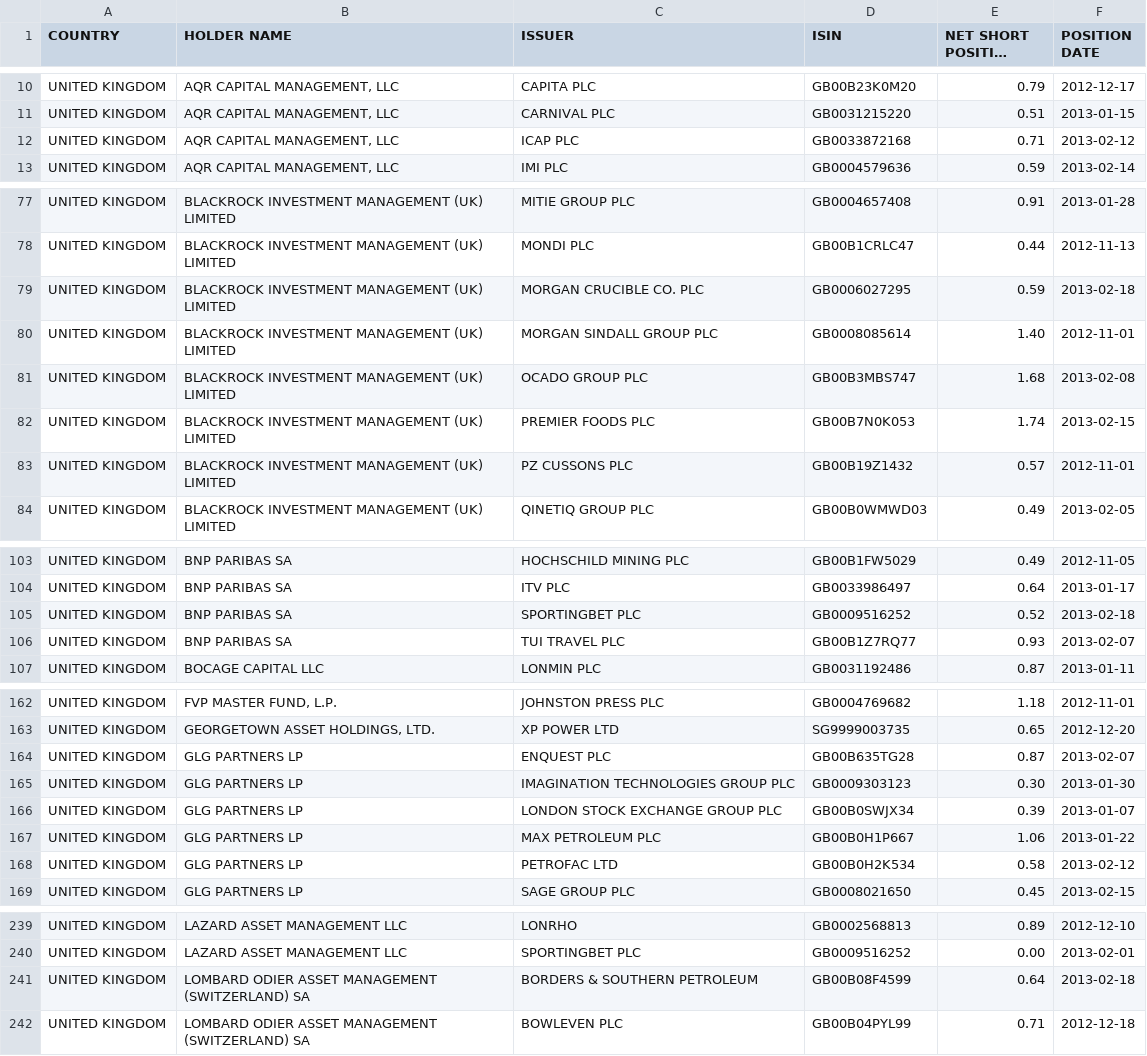
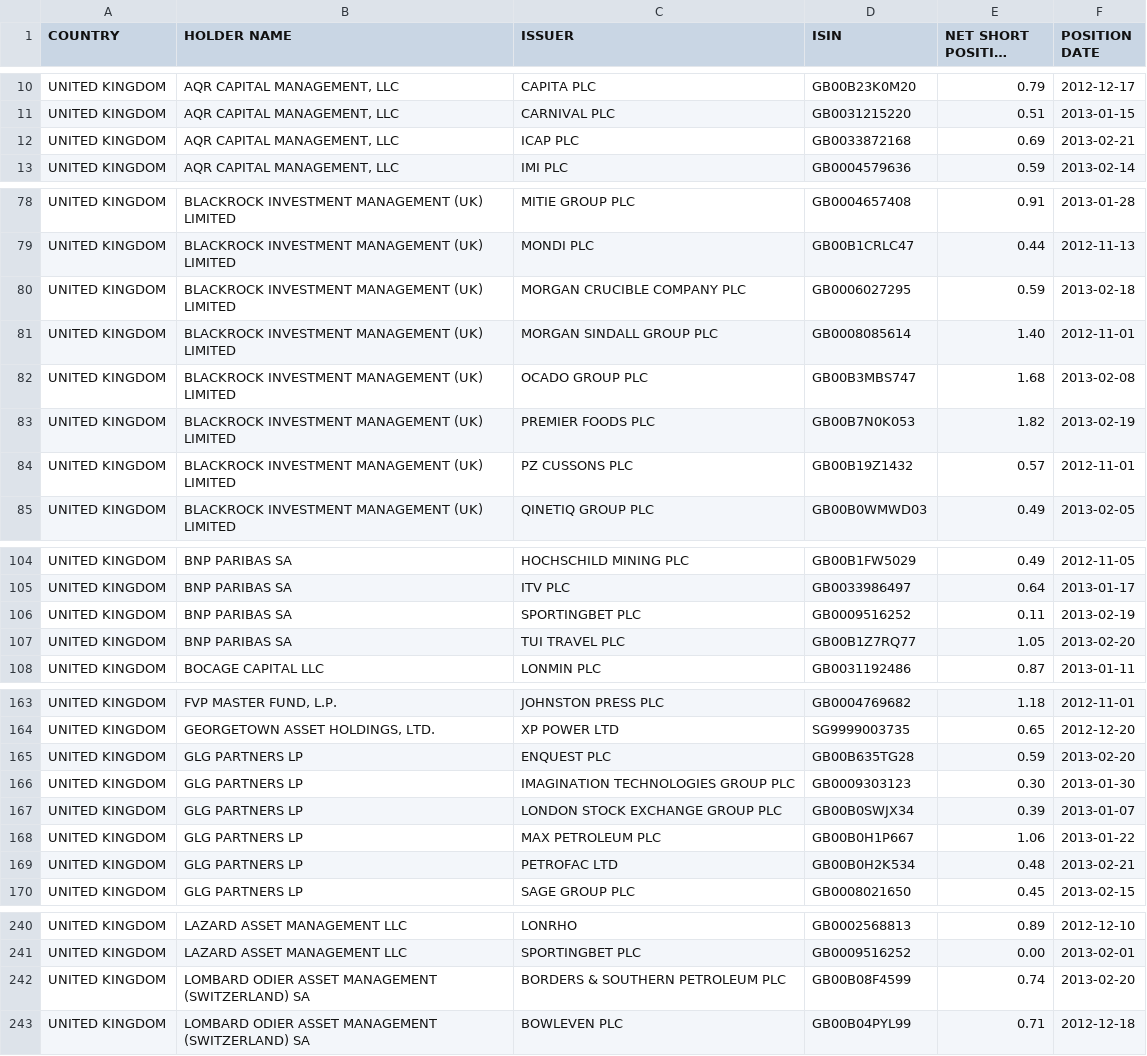
Before and after one commit to mgudipati-saven/EuropeShortPositions, a CSV file: short-positions-current.csv, drawn as a sheet; only a part is shown, gaps mark what is left out; long unchanged cells end in …; the diff covers the shown part only.

```diff
--- a/short-positions-current.csv
+++ b/short-positions-current.csv
@@ -11,3 +11,3 @@ UNITED KINGDOM,"AQR CAPITAL MANAGEMENT, LLC",CAPITA PLC,GB00B23K0M20,0.79,2012-1
 UNITED KINGDOM,"AQR CAPITAL MANAGEMENT, LLC",CARNIVAL PLC,GB0031215220,0.51,2013-01-15
-UNITED KINGDOM,"AQR CAPITAL MANAGEMENT, LLC",ICAP PLC,GB0033872168,0.71,2013-02-12
+UNITED KINGDOM,"AQR CAPITAL MANAGEMENT, LLC",ICAP PLC,GB0033872168,0.69,2013-02-21
 UNITED KINGDOM,"AQR CAPITAL MANAGEMENT, LLC",IMI PLC,GB0004579636,0.59,2013-02-14
@@ -78,6 +79,6 @@ UNITED KINGDOM,BLACKROCK INVESTMENT MANAGEMENT (UK) LIMITED,MITIE GROUP PLC,GB00
 UNITED KINGDOM,BLACKROCK INVESTMENT MANAGEMENT (UK) LIMITED,MONDI PLC,GB00B1CRLC47,0.44,2012-11-13
-UNITED KINGDOM,BLACKROCK INVESTMENT MANAGEMENT (UK) LIMITED,MORGAN CRUCIBLE CO. PLC,GB0006027295,0.59,2013-02-18
+UNITED KINGDOM,BLACKROCK INVESTMENT MANAGEMENT (UK) LIMITED,MORGAN CRUCIBLE COMPANY PLC,GB0006027295,0.59,2013-02-18
 UNITED KINGDOM,BLACKROCK INVESTMENT MANAGEMENT (UK) LIMITED,MORGAN SINDALL GROUP PLC,GB0008085614,1.40,2012-11-01
 UNITED KINGDOM,BLACKROCK INVESTMENT MANAGEMENT (UK) LIMITED,OCADO GROUP PLC,GB00B3MBS747,1.68,2013-02-08
-UNITED KINGDOM,BLACKROCK INVESTMENT MANAGEMENT (UK) LIMITED,PREMIER FOODS PLC,GB00B7N0K053,1.74,2013-02-15
+UNITED KINGDOM,BLACKROCK INVESTMENT MANAGEMENT (UK) LIMITED,PREMIER FOODS PLC,GB00B7N0K053,1.82,2013-02-19
 UNITED KINGDOM,BLACKROCK INVESTMENT MANAGEMENT (UK) LIMITED,PZ CUSSONS PLC,GB00B19Z1432,0.57,2012-11-01
@@ -104,4 +105,4 @@ UNITED KINGDOM,BNP PARIBAS SA,HOCHSCHILD MINING PLC,GB00B1FW5029,0.49,2012-11-05
 UNITED KINGDOM,BNP PARIBAS SA,ITV PLC,GB0033986497,0.64,2013-01-17
-UNITED KINGDOM,BNP PARIBAS SA,SPORTINGBET PLC,GB0009516252,0.52,2013-02-18
-UNITED KINGDOM,BNP PARIBAS SA,TUI TRAVEL PLC,GB00B1Z7RQ77,0.93,2013-02-07
+UNITED KINGDOM,BNP PARIBAS SA,SPORTINGBET PLC,GB0009516252,0.11,2013-02-19
+UNITED KINGDOM,BNP PARIBAS SA,TUI TRAVEL PLC,GB00B1Z7RQ77,1.05,2013-02-20
 UNITED KINGDOM,BOCAGE CAPITAL LLC,LONMIN PLC,GB0031192486,0.87,2013-01-11
@@ -163,3 +164,3 @@ UNITED KINGDOM,"FVP MASTER FUND, L.P.",JOHNSTON PRESS PLC,GB0004769682,1.18,2012
 UNITED KINGDOM,"GEORGETOWN ASSET HOLDINGS, LTD.",XP POWER LTD,SG9999003735,0.65,2012-12-20
-UNITED KINGDOM,GLG PARTNERS LP,ENQUEST PLC,GB00B635TG28,0.87,2013-02-07
+UNITED KINGDOM,GLG PARTNERS LP,ENQUEST PLC,GB00B635TG28,0.59,2013-02-20
 UNITED KINGDOM,GLG PARTNERS LP,IMAGINATION TECHNOLOGIES GROUP PLC,GB0009303123,0.30,2013-01-30
@@ -167,3 +168,3 @@ UNITED KINGDOM,GLG PARTNERS LP,LONDON STOCK EXCHANGE GROUP PLC,GB00B0SWJX34,0.39
 UNITED KINGDOM,GLG PARTNERS LP,MAX PETROLEUM PLC,GB00B0H1P667,1.06,2013-01-22
-UNITED KINGDOM,GLG PARTNERS LP,PETROFAC LTD,GB00B0H2K534,0.58,2013-02-12
+UNITED KINGDOM,GLG PARTNERS LP,PETROFAC LTD,GB00B0H2K534,0.48,2013-02-21
 UNITED KINGDOM,GLG PARTNERS LP,SAGE GROUP PLC,GB0008021650,0.45,2013-02-15
@@ -240,3 +241,3 @@ UNITED KINGDOM,LAZARD ASSET MANAGEMENT LLC,LONRHO,GB0002568813,0.89,2012-12-10
 UNITED KINGDOM,LAZARD ASSET MANAGEMENT LLC,SPORTINGBET PLC,GB0009516252,0.00,2013-02-01
-UNITED KINGDOM,LOMBARD ODIER ASSET MANAGEMENT (SWITZERLAND) SA,BORDERS & SOUTHERN PETROLEUM,GB00B08F4599,0.64,2013-02-18
+UNITED KINGDOM,LOMBARD ODIER ASSET MANAGEMENT (SWITZERLAND) SA,BORDERS & SOUTHERN PETROLEUM PLC,GB00B08F4599,0.74,2013-02-20
 UNITED KINGDOM,LOMBARD ODIER ASSET MANAGEMENT (SWITZERLAND) SA,BOWLEVEN PLC,GB00B04PYL99,0.71,2012-12-18
```
Also changed, not shown: 5 added rows, 1 removed row and 54 edited cells elsewhere in this file, short-positions-daily-update.csv, short-positions-full-update.csv, 2 other files.
